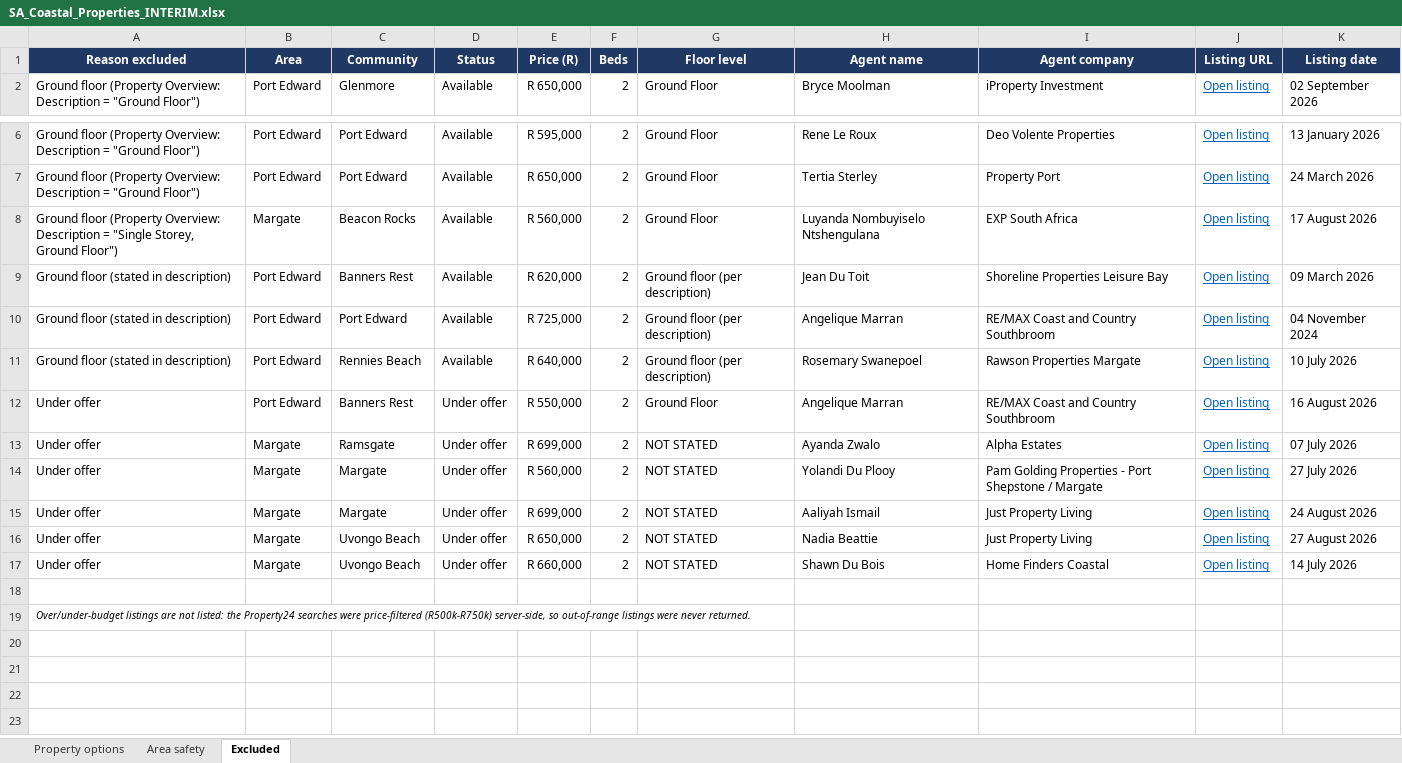
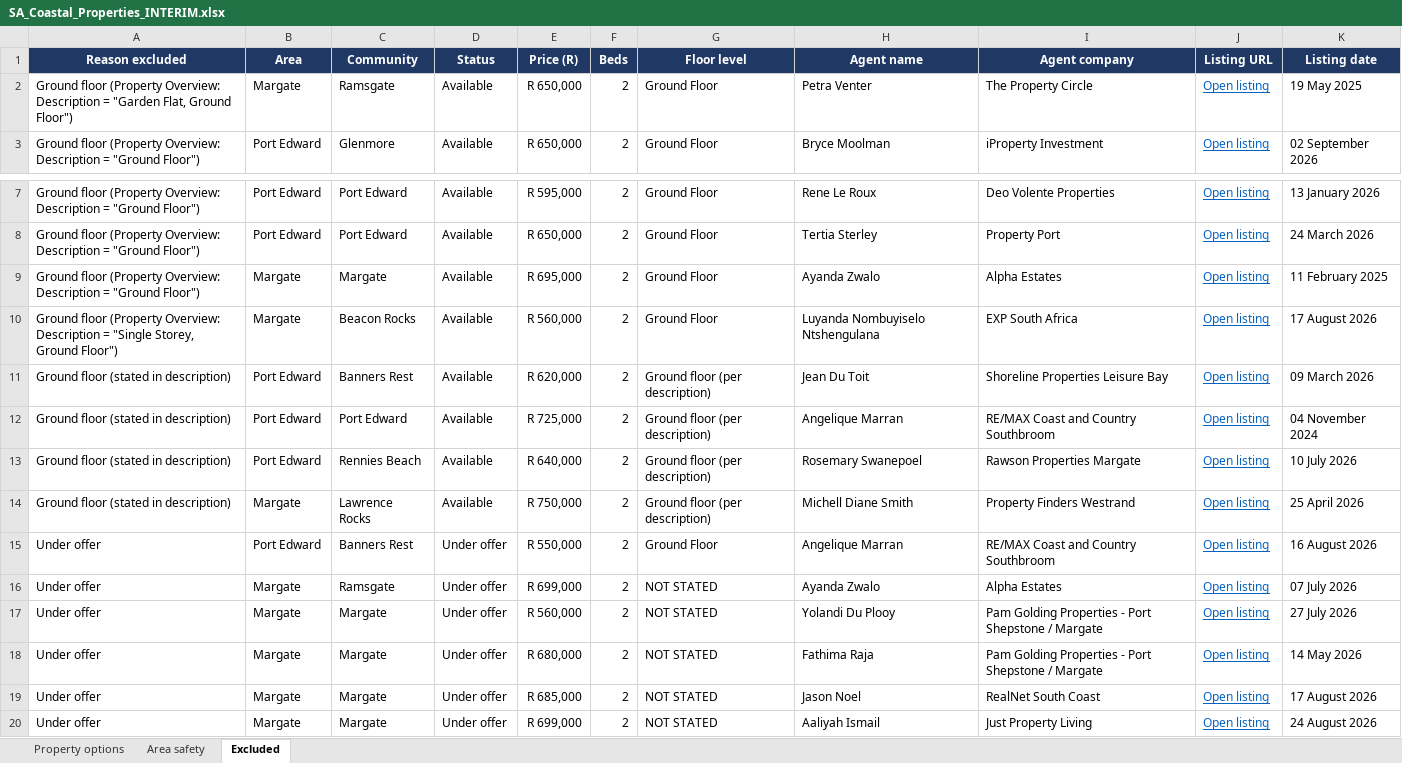
Before and after one commit to thecelestialaum-rgb/JennaSA, an Excel workbook: SA_Coastal_Properties_INTERIM.xlsx, sheet Excluded, drawn as a sheet; only a part is shown, gaps mark what is left out; the shorter side is filled out with more unchanged rows; values as stored, in another font and other column widths than the file's, no borders; the diff names each change by its address in the sheet, - before the commit and + after, or states it on an @@ line.

```diff
--- a/SA_Coastal_Properties_INTERIM.xlsx (sheet Excluded)
+++ b/SA_Coastal_Properties_INTERIM.xlsx (sheet Excluded)
+row 2: Ground floor (Property Overview: Description = "Garden Flat, Ground Floor") | Margate | Ramsgate | Available | R 650,000 | 2 | Ground Floor | Petra Venter | The Property Circle | Open listing | 19 May 2025
+row 9: Ground floor (Property Overview: Description = "Ground Floor") | Margate | Margate | Available | R 695,000 | 2 | Ground Floor | Ayanda Zwalo | Alpha Estates | Open listing | 11 February 2025
+row 14: Ground floor (stated in description) | Margate | Lawrence Rocks | Available | R 750,000 | 2 | Ground floor (per description) | Michell Diane Smith | Property Finders Westrand | Open listing | 25 April 2026
+row 18: Under offer | Margate | Margate | Under offer | R 680,000 | 2 | NOT STATED | Fathima Raja | Pam Golding Properties - Port Shepstone / Margate | Open listing | 14 May 2026
+row 19: Under offer | Margate | Margate | Under offer | R 685,000 | 2 | NOT STATED | Jason Noel | RealNet South Coast | Open listing | 17 August 2026
```
Also changed, not shown: sheet Property options, sheet Area safety, formulas that keep their value.
